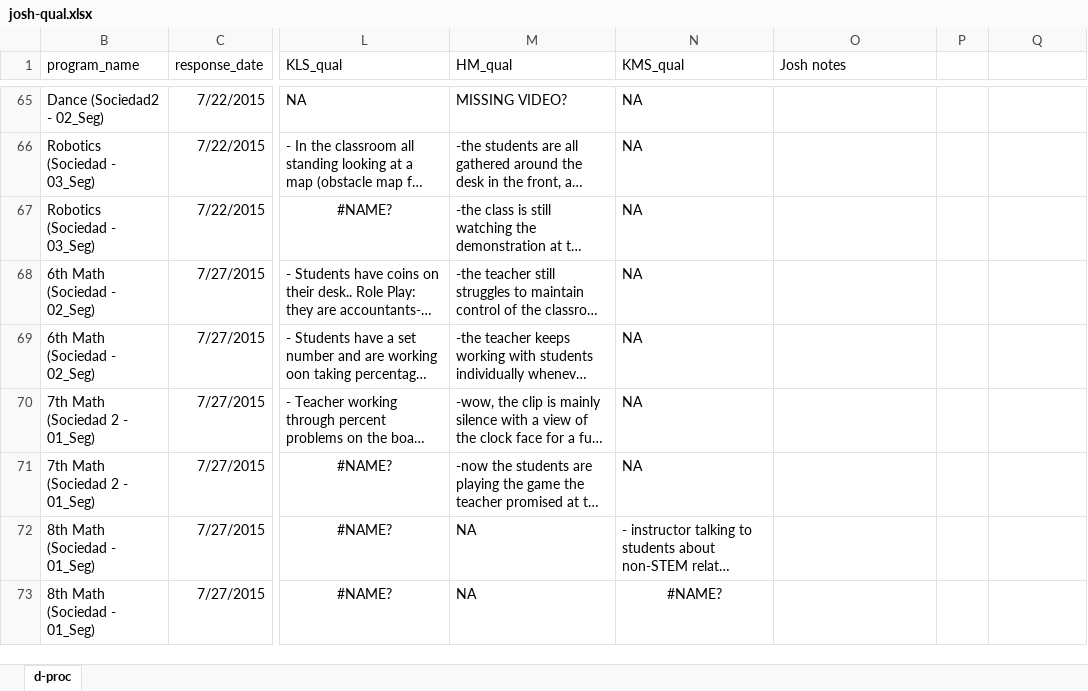
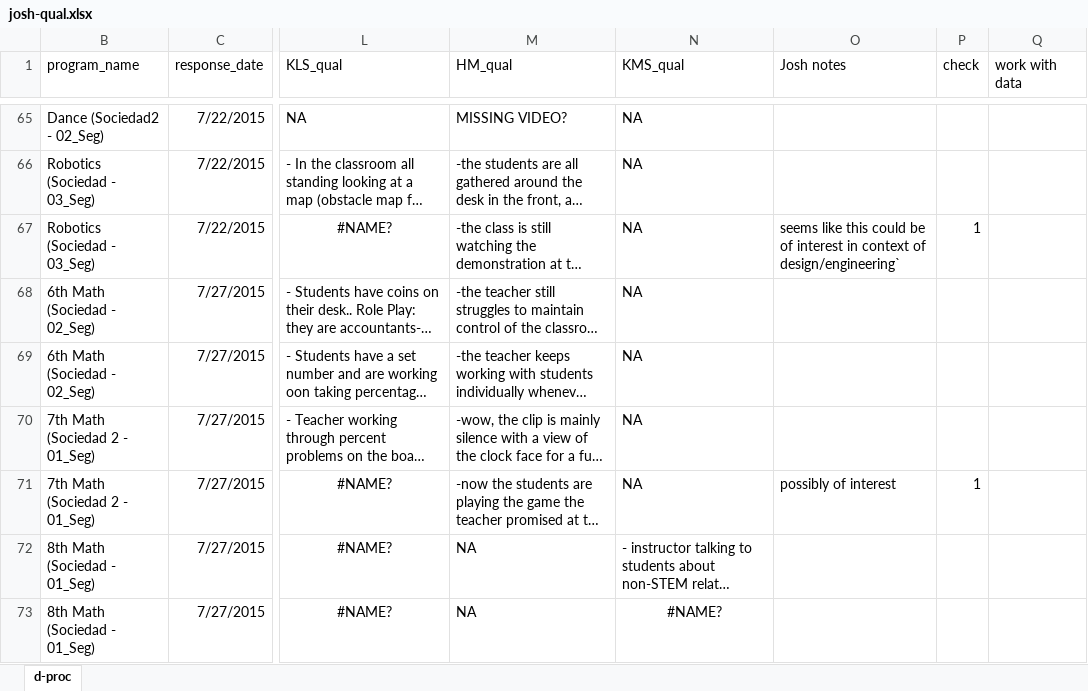
Before and after one commit to jrosen48/dissertation, an Excel workbook: josh-qual.xlsx, sheet d-proc, drawn as a sheet; only a part is shown, gaps mark what is left out; long unchanged cells end in …; values as stored, in another font and other column widths than the file's, no borders; the diff covers the shown part only; the diff names each change by its address in the sheet, - before the commit and + after, or states it on an @@ line.

```diff
--- a/josh-qual.xlsx (sheet d-proc)
+++ b/josh-qual.xlsx (sheet d-proc)
-P1: (empty)
+P1: check
-Q1: (empty)
+Q1: work with data
-O67 (Josh notes): (empty)
+O67 (Josh notes): seems like this could be of interest in context of design/engineering`
-P67 (check): (empty)
+P67 (check): 1
-O71 (Josh notes): (empty)
+O71 (Josh notes): possibly of interest
-P71 (check): (empty)
+P71 (check): 1
```
Also changed, not shown: 3 removed rows and 67 edited cells elsewhere in this sheet, 3 other files.
